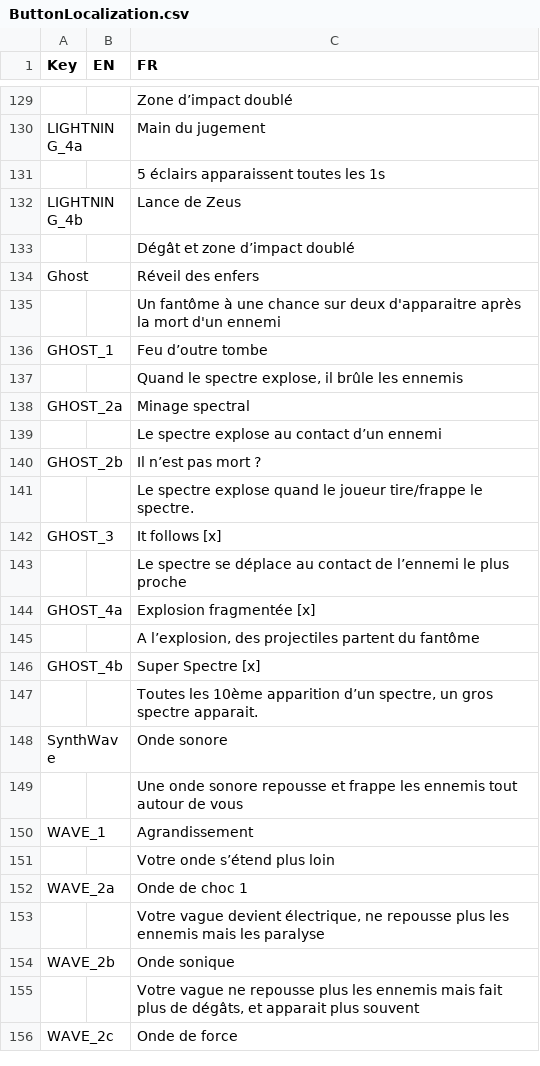
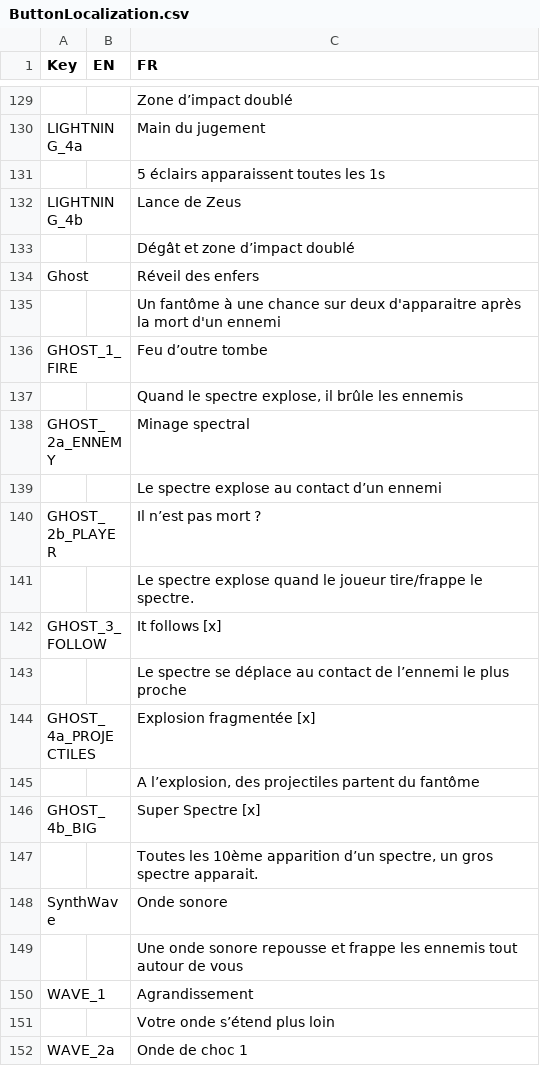
Before and after one commit to XavierClavel/SpaceSurvivorOrbital, a CSV file: Assets/Data/ButtonLocalization.csv, drawn as a sheet; only a part is shown, gaps mark what is left out; the shorter side is filled out with more unchanged rows.

```diff
--- a/Assets/Data/ButtonLocalization.csv
+++ b/Assets/Data/ButtonLocalization.csv
@@ -177,13 +177,13 @@ Ghost;;Réveil des enfers
 ;;Un fantôme à une chance sur deux d'apparaitre après la mort d'un ennemi
-GHOST_1;;Feu d’outre tombe
+GHOST_1_FIRE;;Feu d’outre tombe
 ;;Quand le spectre explose, il brûle les ennemis
-GHOST_2a;;Minage spectral
+GHOST_2a_ENNEMY;;Minage spectral
 ;;Le spectre explose au contact d’un ennemi
-GHOST_2b;;Il n’est pas mort ?
+GHOST_2b_PLAYER;;Il n’est pas mort ?
 ;;Le spectre explose quand le joueur tire/frappe le spectre.
-GHOST_3;;It follows [x]
+GHOST_3_FOLLOW;;It follows [x]
 ;;Le spectre se déplace au contact de l’ennemi le plus proche
-GHOST_4a;;Explosion fragmentée [x]
+GHOST_4a_PROJECTILES;;Explosion fragmentée [x]
 ;;A l’explosion, des projectiles partent du fantôme
-GHOST_4b;;Super Spectre [x]
+GHOST_4b_BIG;;Super Spectre [x]
 ;;Toutes les 10ème apparition d’un spectre, un gros spectre apparait.
```
Also changed, not shown: Assets/Data/ConstantsData.csv, Assets/Data/PowerData.csv, 43 other files.
